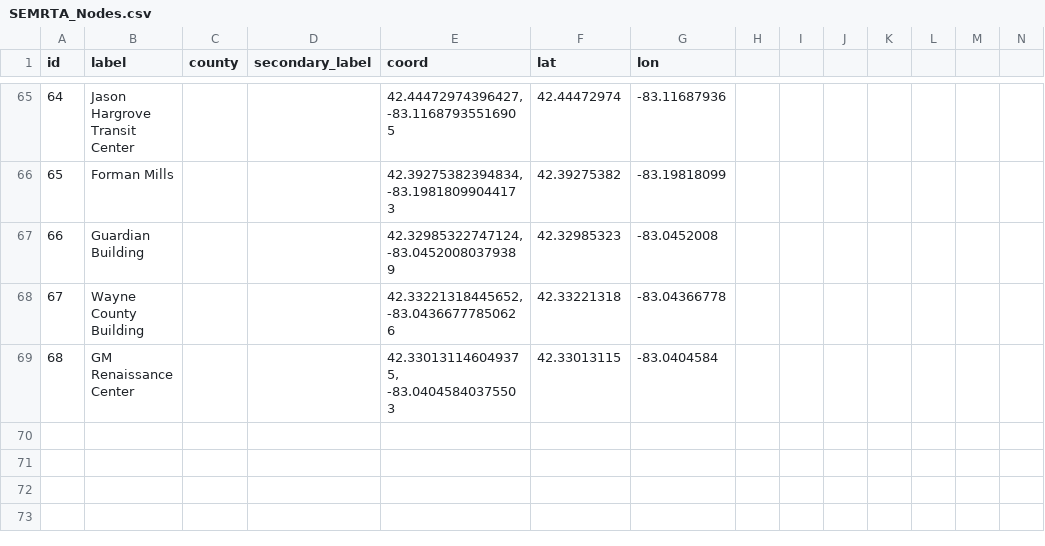
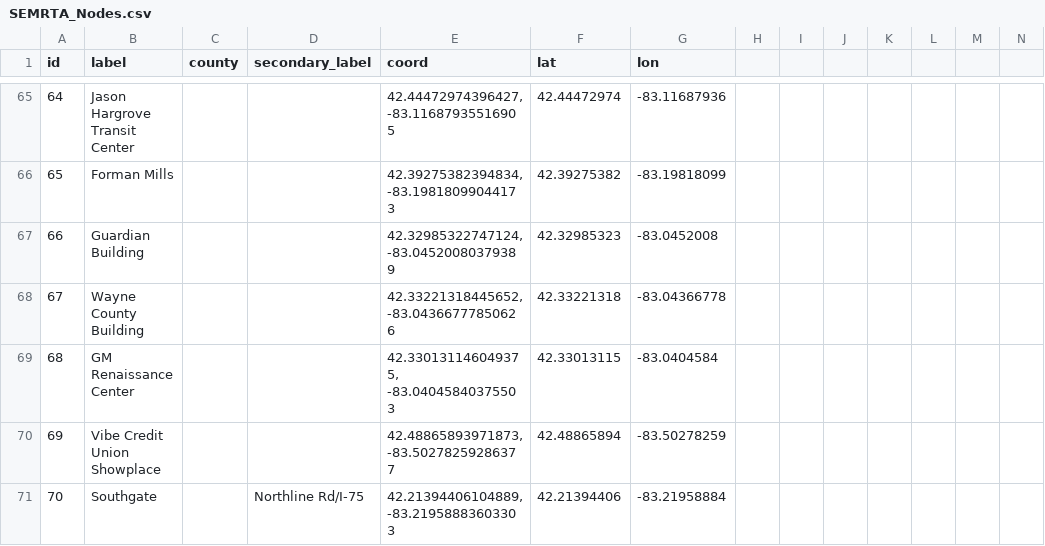
Before and after one commit to mdunst-camsys/SEMRTA_Express_Bus_Study, a CSV file: data/SEMRTA_Nodes.csv, drawn as a sheet; only a part is shown, gaps mark what is left out; rows hold the shown columns only; the diff names each change by its address in the sheet, - before the commit and + after, or states it on an @@ line.

Commit message:
Update SEMRTA_Nodes.csv

```diff
--- a/data/SEMRTA_Nodes.csv
+++ b/data/SEMRTA_Nodes.csv
+row 70: 69 | Vibe Credit Union Showplace |  |  | 42.48865893971873, -83.50278259286377 | 42.48865894 | -83.50278259
+row 71: 70 | Southgate |  | Northline Rd/I-75 | 42.21394406104889, -83.21958883603303 | 42.21394406 | -83.21958884
```
